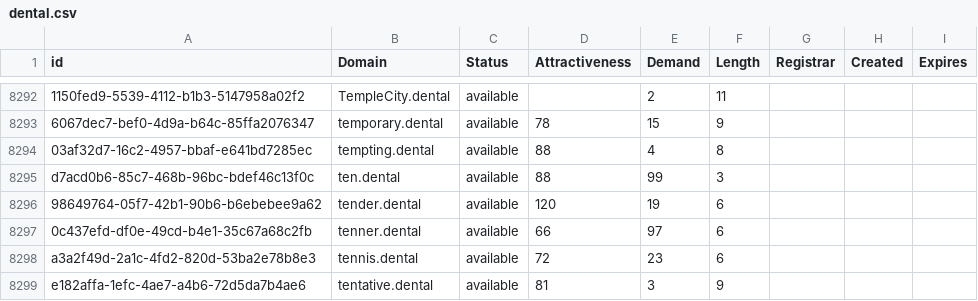
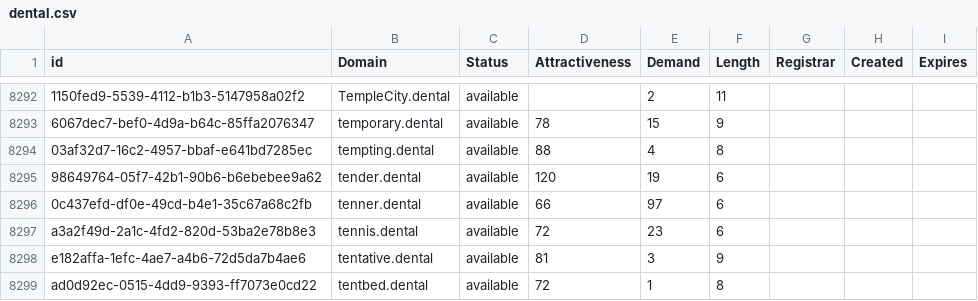
Before and after one commit to UniqueDomains/dental-oneword-domains, a CSV file: dental.csv, drawn as a sheet; only a part is shown, gaps mark what is left out; the shorter side is filled out with more unchanged rows; the diff names each change by its address in the sheet, - before the commit and + after, or states it on an @@ line.

Commit message:
Domains update

```diff
--- a/dental.csv
+++ b/dental.csv
-row 8295: d7acd0b6-85c7-468b-96bc-bdef46c13f0c | ten.dental | available | 88 | 99 | 3
```
Also changed, not shown: 2 other files.
